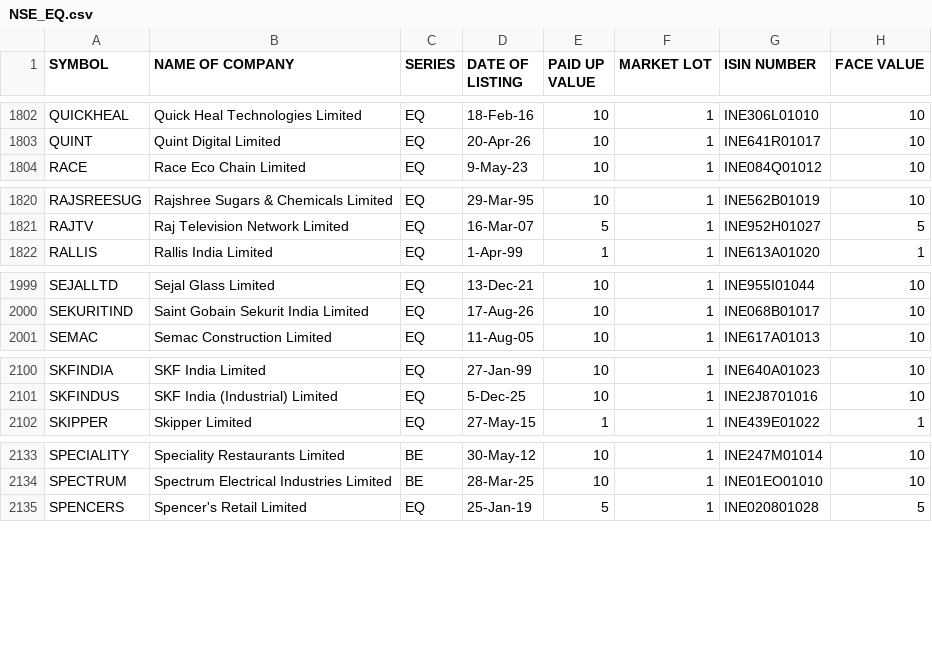
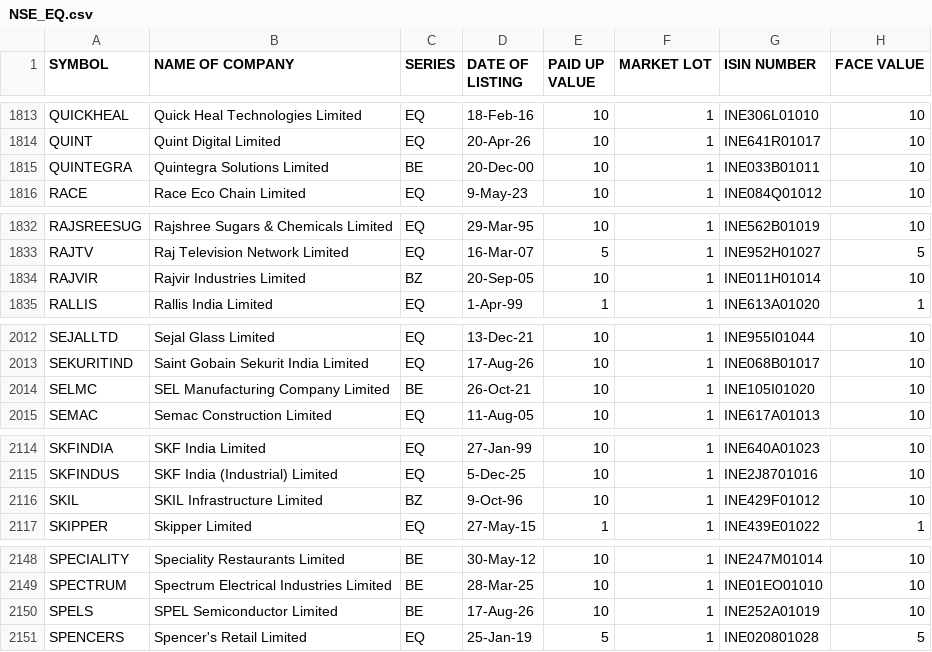
Before and after one commit to Pious1978/CoreUpgrade-forensic, a CSV file: NSE_EQ.csv, drawn as a sheet; only a part is shown, gaps mark what is left out; the diff covers the shown part only; the diff names each change by its address in the sheet, - before the commit and + after, or states it on an @@ line.

```diff
--- a/NSE_EQ.csv
+++ b/NSE_EQ.csv
+row 1815: QUINTEGRA | Quintegra Solutions Limited | BE | 20-Dec-00 | 10 | 1 | INE033B01011 | 10
+row 1834: RAJVIR | Rajvir Industries Limited | BZ | 20-Sep-05 | 10 | 1 | INE011H01014 | 10
+row 2014: SELMC | SEL Manufacturing Company Limited | BE | 26-Oct-21 | 10 | 1 | INE105I01020 | 10
+row 2116: SKIL | SKIL Infrastructure Limited | BZ | 9-Oct-96 | 10 | 1 | INE429F01012 | 10
+row 2150: SPELS | SPEL Semiconductor Limited | BE | 17-Aug-26 | 10 | 1 | INE252A01019 | 10
```
Also changed, not shown: 12 added rows and 15 edited cells elsewhere in this file, 1 other file.
